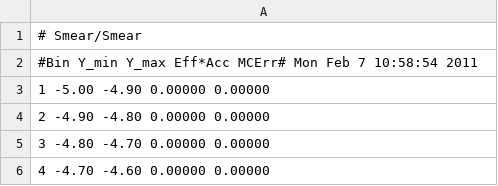
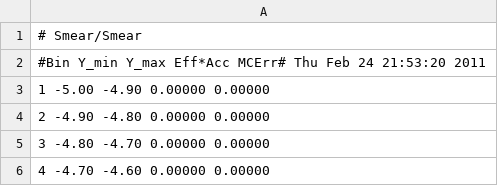
Before and after one commit to UMN-CMS/ZShape, a CSV file: Paper/data/effAcc_combined.csv, drawn as a sheet; only a part is shown; the diff covers the shown part only.

```diff
--- a/Paper/data/effAcc_combined.csv
+++ b/Paper/data/effAcc_combined.csv
@@ -1,3 +1,3 @@
 # Smear/Smear
-#Bin Y_min Y_max Eff*Acc MCErr#  Mon Feb  7 10:58:54 2011
+#Bin Y_min Y_max Eff*Acc MCErr#  Thu Feb 24 21:53:20 2011
   1 -5.00 -4.90 0.00000 0.00000
```
Also changed, not shown: other rows of this file, Paper/data/background_all_qt.csv, Paper/data/background_all_y_ee.csv, 17 other files.
